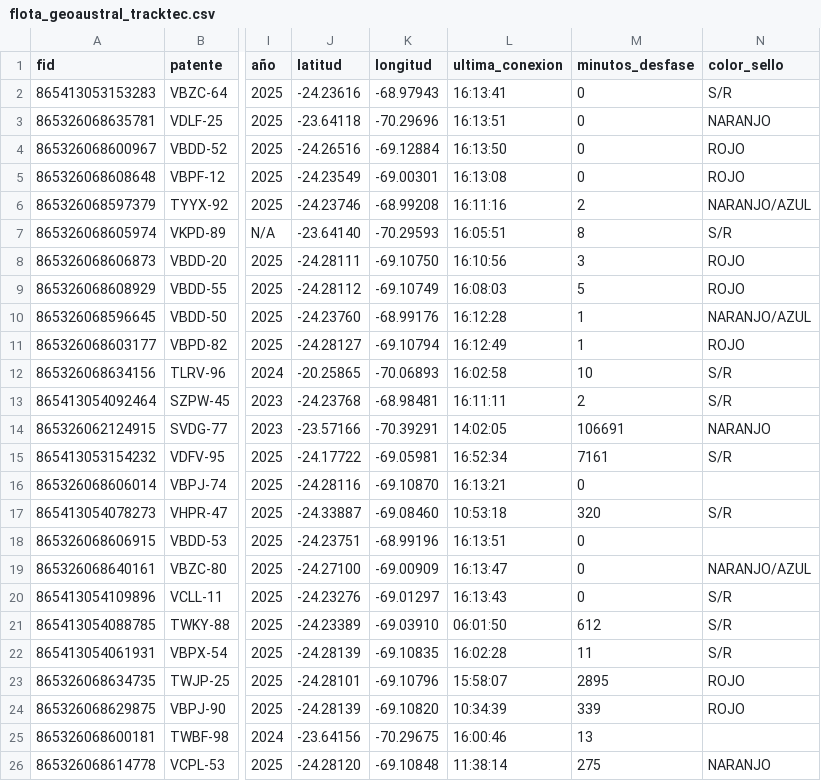
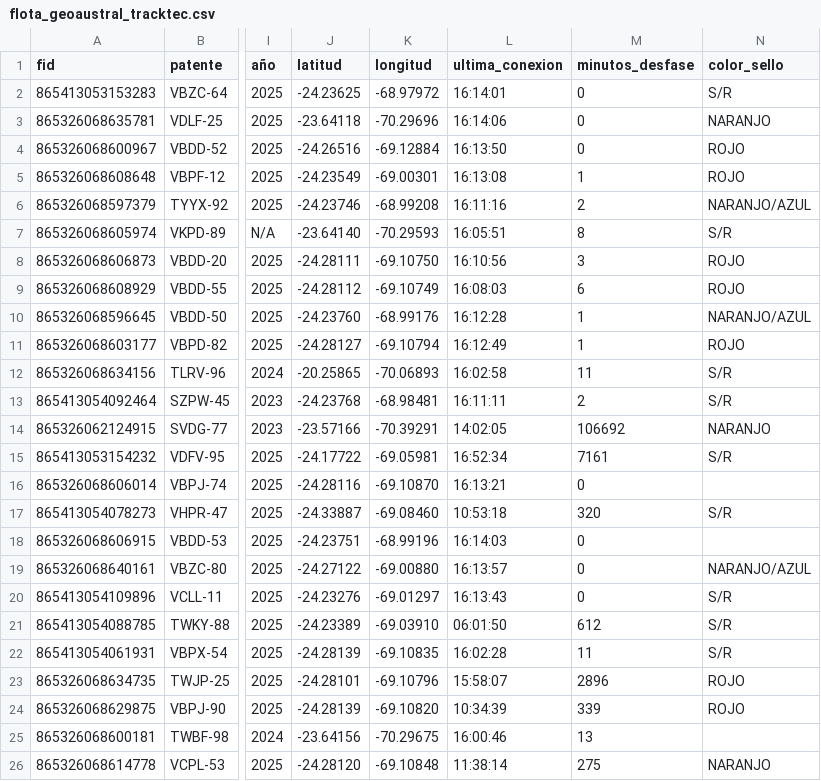
Before and after one commit to benjatus/qgis, a CSV file: flota_geoaustral_tracktec.csv, drawn as a sheet; only a part is shown, gaps mark what is left out; the diff names each change by its address in the sheet, - before the commit and + after, or states it on an @@ line.

Commit message:
Auto-update: 16:14:11

```diff
--- a/flota_geoaustral_tracktec.csv
+++ b/flota_geoaustral_tracktec.csv
-J2 (latitud): -24.23616
+J2 (latitud): -24.23625
-K2 (longitud): -68.97943
+K2 (longitud): -68.97972
-L2 (ultima_conexion): 16:13:41
+L2 (ultima_conexion): 16:14:01
-L3 (ultima_conexion): 16:13:51
+L3 (ultima_conexion): 16:14:06
-M5 (minutos_desfase): 0
+M5 (minutos_desfase): 1
-M9 (minutos_desfase): 5
+M9 (minutos_desfase): 6
-M12 (minutos_desfase): 10
+M12 (minutos_desfase): 11
-M14 (minutos_desfase): 106691
+M14 (minutos_desfase): 106692
-L18 (ultima_conexion): 16:13:51
+L18 (ultima_conexion): 16:14:03
-J19 (latitud): -24.27100
+J19 (latitud): -24.27122
-K19 (longitud): -69.00909
+K19 (longitud): -69.00880
-L19 (ultima_conexion): 16:13:47
+L19 (ultima_conexion): 16:13:57
-M23 (minutos_desfase): 2895
+M23 (minutos_desfase): 2896
```
